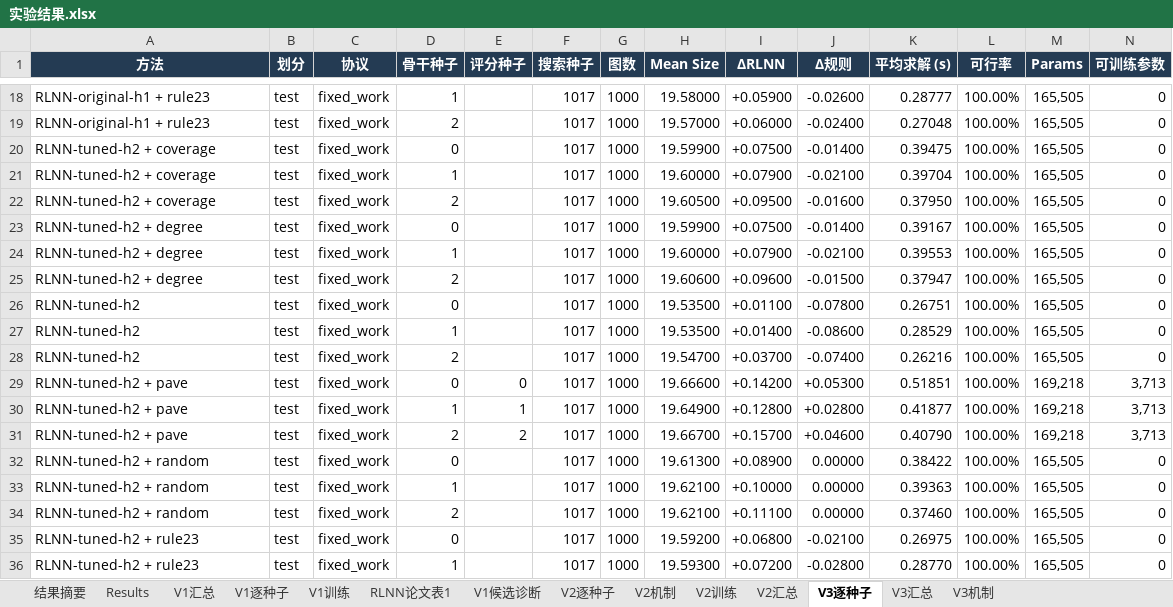
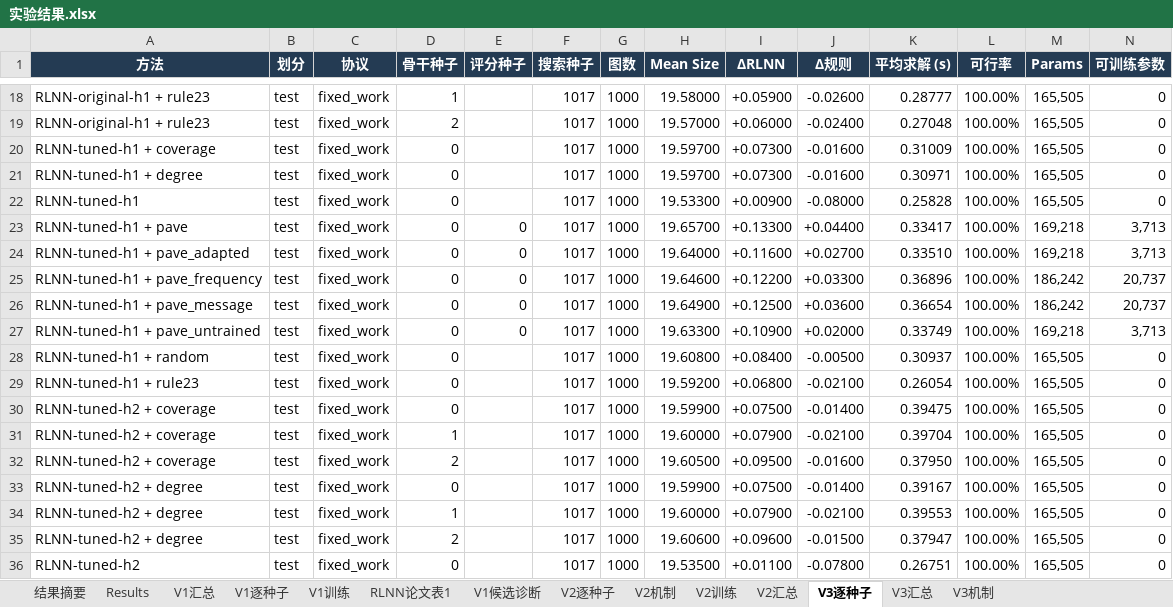
Before and after one commit to YuqiWang-code/RLNN_lab, an Excel workbook: docs/实验结果.xlsx, sheet V3逐种子, drawn as a sheet; only a part is shown, gaps mark what is left out; the shorter side is filled out with more unchanged rows; values as stored, in another font and other column widths than the file's, no borders; rows hold the shown columns only; the diff names each change by its address in the sheet, - before the commit and + after, or states it on an @@ line.

```diff
--- a/docs/实验结果.xlsx (sheet V3逐种子)
+++ b/docs/实验结果.xlsx (sheet V3逐种子)
+row 20: RLNN-tuned-h1 + coverage | test | fixed_work | 0 |  | 1017 | 1000 | 19.59700 | +0.07300 | -0.01600 | 0.31009 | 100.00% | 165,505 | 0
+row 21: RLNN-tuned-h1 + degree | test | fixed_work | 0 |  | 1017 | 1000 | 19.59700 | +0.07300 | -0.01600 | 0.30971 | 100.00% | 165,505 | 0
+row 22: RLNN-tuned-h1 | test | fixed_work | 0 |  | 1017 | 1000 | 19.53300 | +0.00900 | -0.08000 | 0.25828 | 100.00% | 165,505 | 0
+row 23: RLNN-tuned-h1 + pave | test | fixed_work | 0 | 0 | 1017 | 1000 | 19.65700 | +0.13300 | +0.04400 | 0.33417 | 100.00% | 169,218 | 3,713
+row 24: RLNN-tuned-h1 + pave_adapted | test | fixed_work | 0 | 0 | 1017 | 1000 | 19.64000 | +0.11600 | +0.02700 | 0.33510 | 100.00% | 169,218 | 3,713
+row 25: RLNN-tuned-h1 + pave_frequency | test | fixed_work | 0 | 0 | 1017 | 1000 | 19.64600 | +0.12200 | +0.03300 | 0.36896 | 100.00% | 186,242 | 20,737
+row 26: RLNN-tuned-h1 + pave_message | test | fixed_work | 0 | 0 | 1017 | 1000 | 19.64900 | +0.12500 | +0.03600 | 0.36654 | 100.00% | 186,242 | 20,737
+row 27: RLNN-tuned-h1 + pave_untrained | test | fixed_work | 0 | 0 | 1017 | 1000 | 19.63300 | +0.10900 | +0.02000 | 0.33749 | 100.00% | 169,218 | 3,713
+row 28: RLNN-tuned-h1 + random | test | fixed_work | 0 |  | 1017 | 1000 | 19.60800 | +0.08400 | -0.00500 | 0.30937 | 100.00% | 165,505 | 0
+row 29: RLNN-tuned-h1 + rule23 | test | fixed_work | 0 |  | 1017 | 1000 | 19.59200 | +0.06800 | -0.02100 | 0.26054 | 100.00% | 165,505 | 0
```
Also changed, not shown: sheet V3汇总, 20 other files.
